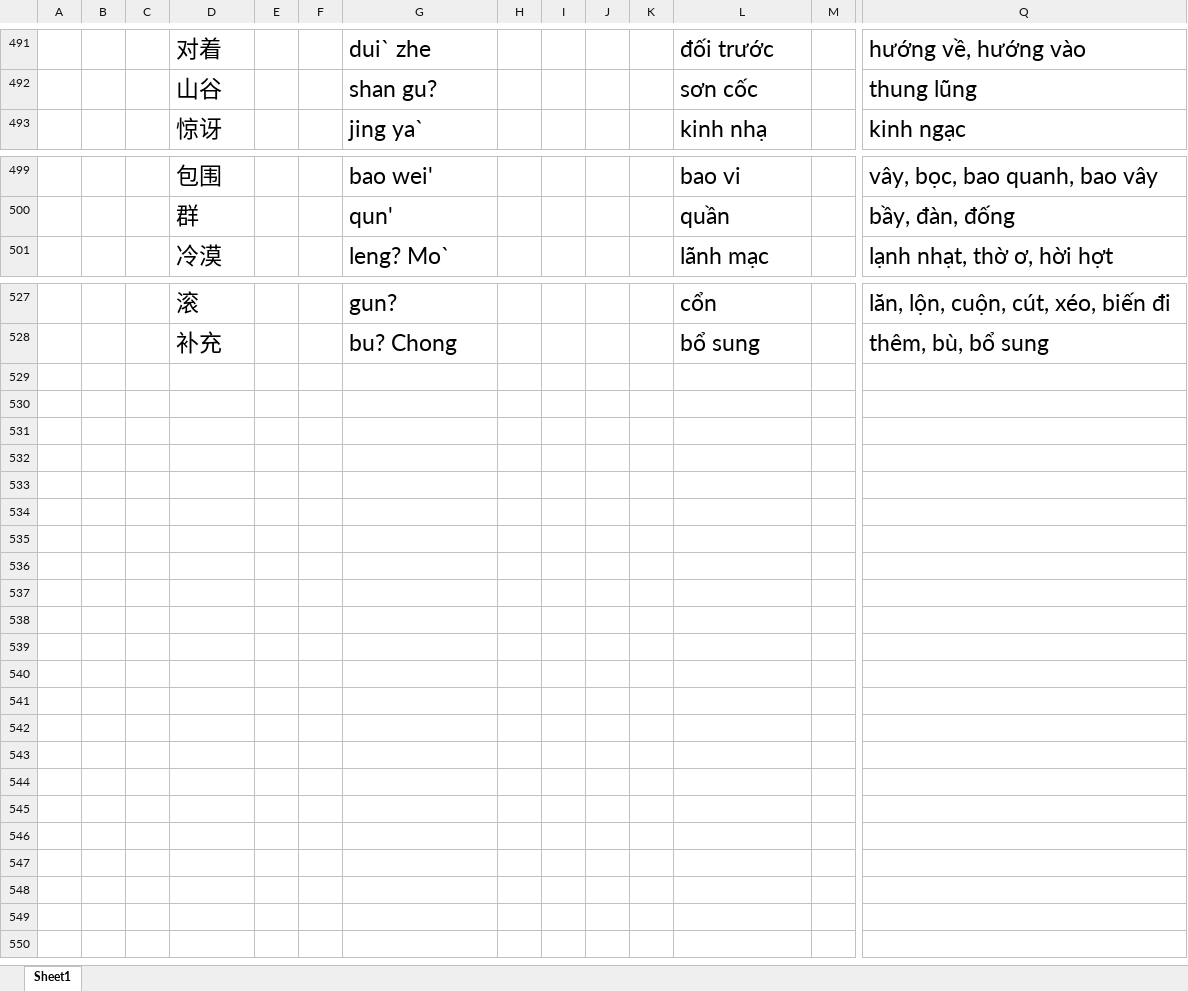
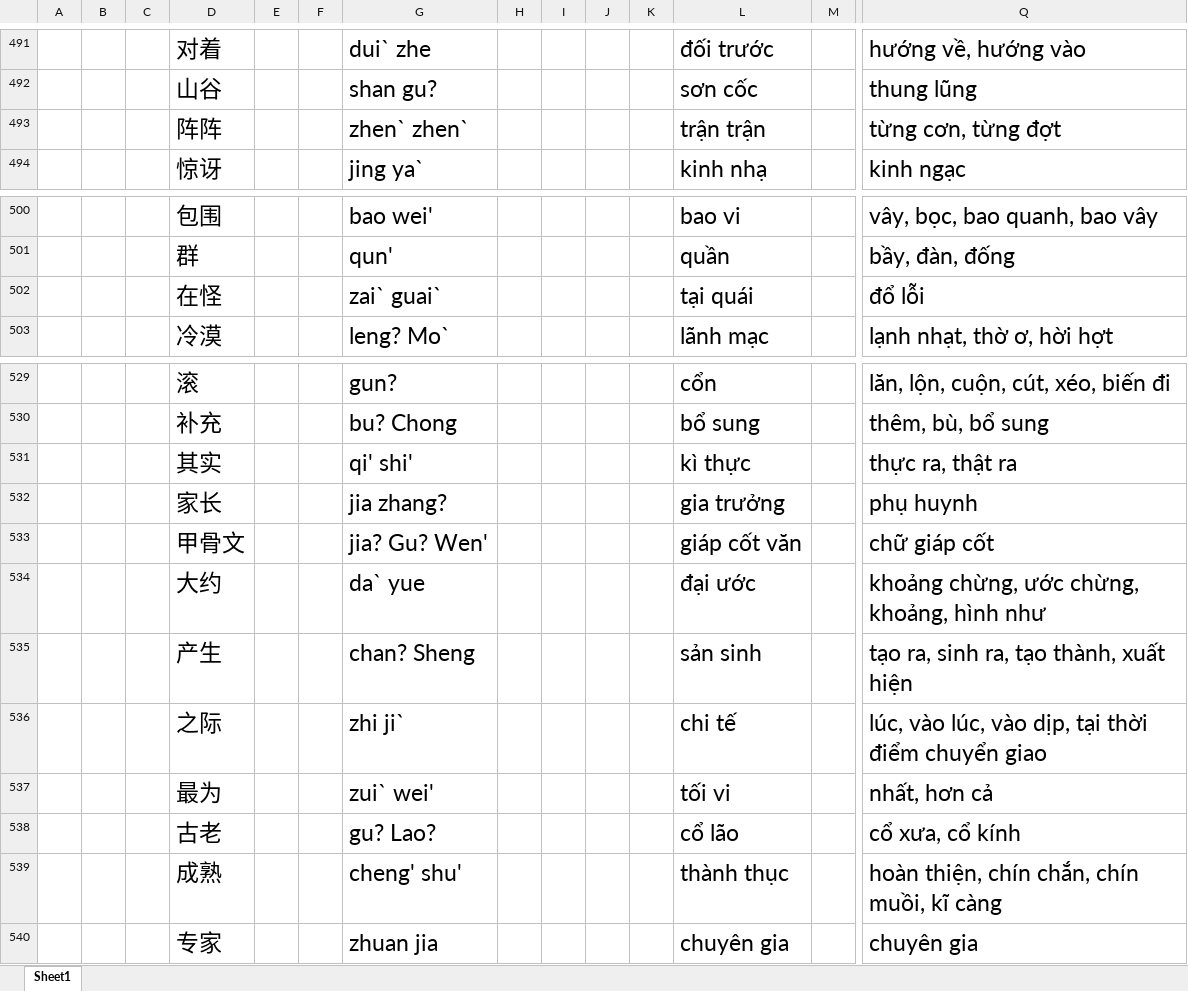
Before and after one commit to chienokit/Document, an Excel workbook: Tiếng Trung/Từ mới.xlsx, sheet Sheet1, drawn as a sheet; only a part is shown, gaps mark what is left out; values as stored, in another font and other column widths than the file's, no borders; rows hold the shown columns only; the diff names each change by its address in the sheet, - before the commit and + after, or states it on an @@ line.

```diff
--- a/Tiếng Trung/Từ mới.xlsx (sheet Sheet1)
+++ b/Tiếng Trung/Từ mới.xlsx (sheet Sheet1)
+row 493:  |  |  | 阵阵 |  |  | zhen` zhen` |  |  |  |  | trận trận |  | từng cơn, từng đợt
+row 502:  |  |  | 在怪 |  |  | zai` guai` |  |  |  |  | tại quái |  | đổ lỗi
+row 531:  |  |  | 其实 |  |  | qi' shi' |  |  |  |  | kì thực |  | thực ra, thật ra
+row 532:  |  |  | 家长 |  |  | jia zhang? |  |  |  |  | gia trưởng |  | phụ huynh
+row 533:  |  |  | 甲骨文 |  |  | jia? Gu? Wen' |  |  |  |  | giáp cốt văn |  | chữ giáp cốt
+row 534:  |  |  | 大约 |  |  | da` yue |  |  |  |  | đại ước |  | khoảng chừng, ước chừng, khoảng, hình như
+row 535:  |  |  | 产生 |  |  | chan? Sheng |  |  |  |  | sản sinh |  | tạo ra, sinh ra, tạo thành, xuất hiện
+row 536:  |  |  | 之际 |  |  | zhi ji` |  |  |  |  | chi tế |  | lúc, vào lúc, vào dịp, tại thời điểm chuyển giao
+row 537:  |  |  | 最为 |  |  | zui` wei' |  |  |  |  | tối vi |  | nhất, hơn cả
+row 538:  |  |  | 古老 |  |  | gu? Lao? |  |  |  |  | cổ lão |  | cổ xưa, cổ kính
+row 539:  |  |  | 成熟 |  |  | cheng' shu' |  |  |  |  | thành thục |  | hoàn thiện, chín chắn, chín muồi, kĩ càng
+row 540:  |  |  | 专家 |  |  | zhuan jia |  |  |  |  | chuyên gia |  | chuyên gia
```
Also changed, not shown: stock_trading_journal.xlsx, 2 other files.
